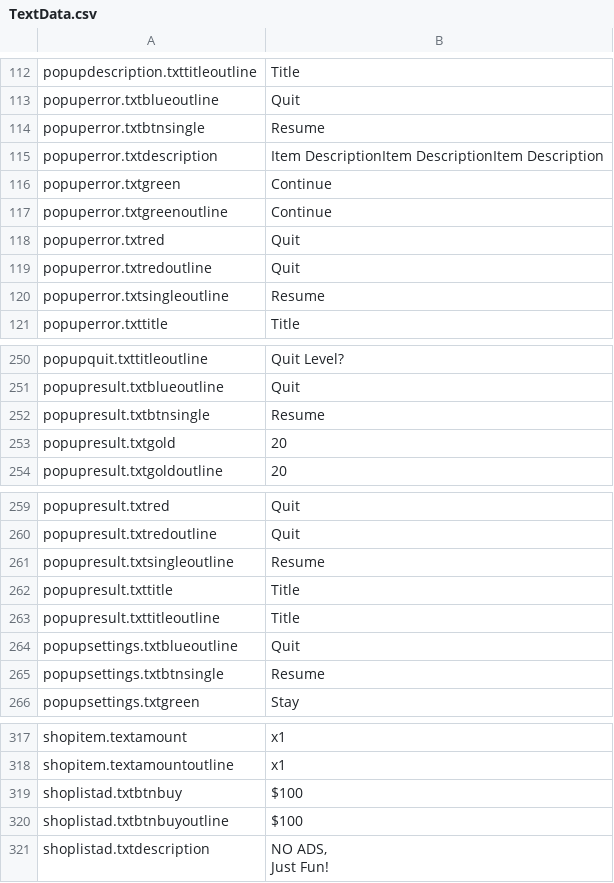
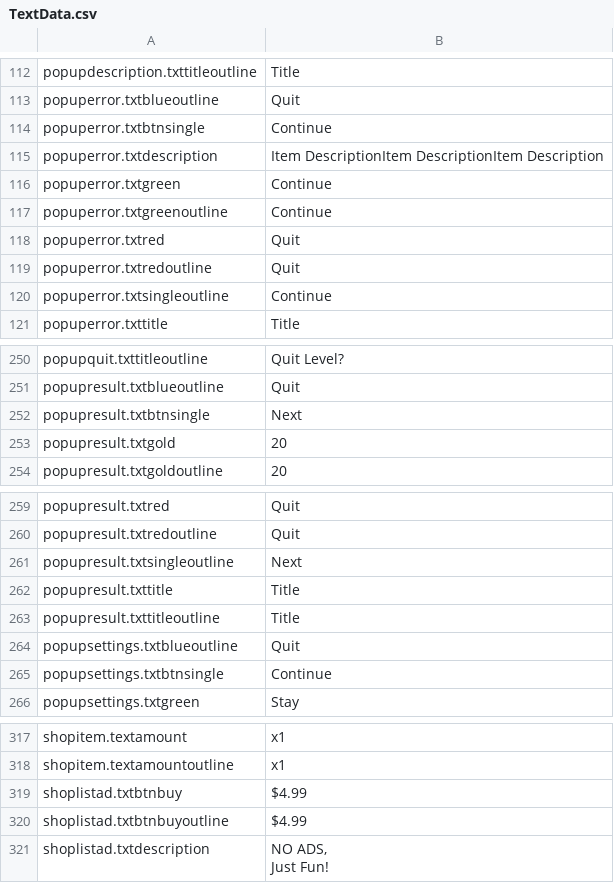
Before and after one commit to jisupark-tech/BalloonFlow, a CSV file: BalloonFlow/Assets/Resources/TextData/TextData.csv, drawn as a sheet; only a part is shown, gaps mark what is left out; the diff covers the shown part only.

Commit message:
정적텍스트2차수정

```diff
--- a/BalloonFlow/Assets/Resources/TextData/TextData.csv
+++ b/BalloonFlow/Assets/Resources/TextData/TextData.csv
@@ -142,4 +142,3 @@ popuperror.txtblueoutline,"Quit
 "
-popuperror.txtbtnsingle,"Resume
-"
+popuperror.txtbtnsingle,Continue
 popuperror.txtdescription,Item DescriptionItem DescriptionItem Description
@@ -151,4 +150,3 @@ popuperror.txtredoutline,"Quit
 "
-popuperror.txtsingleoutline,"Resume
-"
+popuperror.txtsingleoutline,Continue
 popuperror.txttitle,Title
@@ -323,4 +321,3 @@ popupresult.txtblueoutline,"Quit
 "
-popupresult.txtbtnsingle,"Resume
-"
+popupresult.txtbtnsingle,Next
 popupresult.txtgold,20
@@ -335,4 +332,3 @@ popupresult.txtredoutline,"Quit
 "
-popupresult.txtsingleoutline,"Resume
-"
+popupresult.txtsingleoutline,Next
 popupresult.txttitle,"Title
@@ -343,4 +339,3 @@ popupsettings.txtblueoutline,"Quit
 "
-popupsettings.txtbtnsingle,"Resume
-"
+popupsettings.txtbtnsingle,Continue
 popupsettings.txtgreen,Stay
@@ -411,4 +404,4 @@ shopitem.textamount,x1
 shopitem.textamountoutline,x1
-shoplistad.txtbtnbuy,$100
-shoplistad.txtbtnbuyoutline,$100
+shoplistad.txtbtnbuy,$4.99
+shoplistad.txtbtnbuyoutline,$4.99
 shoplistad.txtdescription,"NO ADS,
```
Also changed, not shown: 2 edited cells elsewhere in this file.
